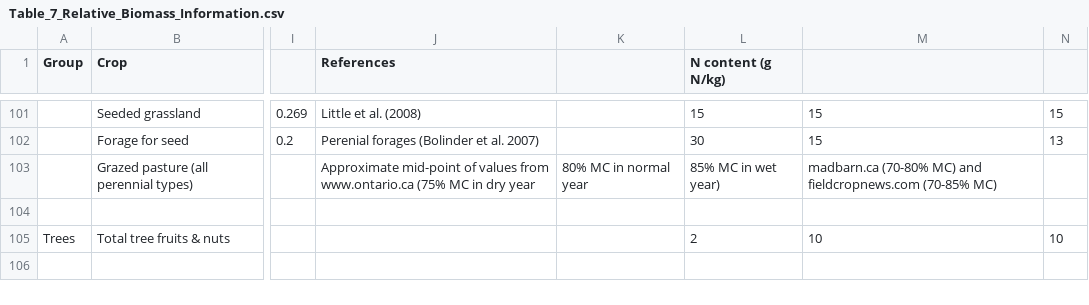
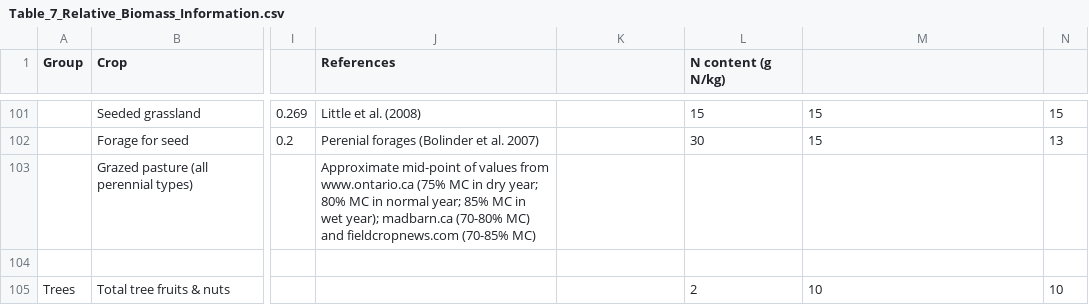
Before and after one commit to holos-aafc/Holos, a CSV file: H.Content/Resources/Table_7_Relative_Biomass_Information.csv, drawn as a sheet; only a part is shown, gaps mark what is left out; the diff names each change by its address in the sheet, - before the commit and + after, or states it on an @@ line.

Commit message:
Update Table_7_Relative_Biomass_Information.csv

```diff
--- a/H.Content/Resources/Table_7_Relative_Biomass_Information.csv
+++ b/H.Content/Resources/Table_7_Relative_Biomass_Information.csv
-J103 (References): …in dry year
+J103 (References): …in dry year; 80% MC in normal year; 85% MC in wet year); madbarn.ca (70-80% MC) and fieldcropnews.com (70-85% MC)
-K103: 80% MC in normal year
+K103: (empty)
-L103 (N content (g N/kg)): 85% MC in wet year)
+L103 (N content (g N/kg)): (empty)
-M103: madbarn.ca (70-80% MC) and fieldcropnews.com (70-85% MC)
+M103: (empty)
```
